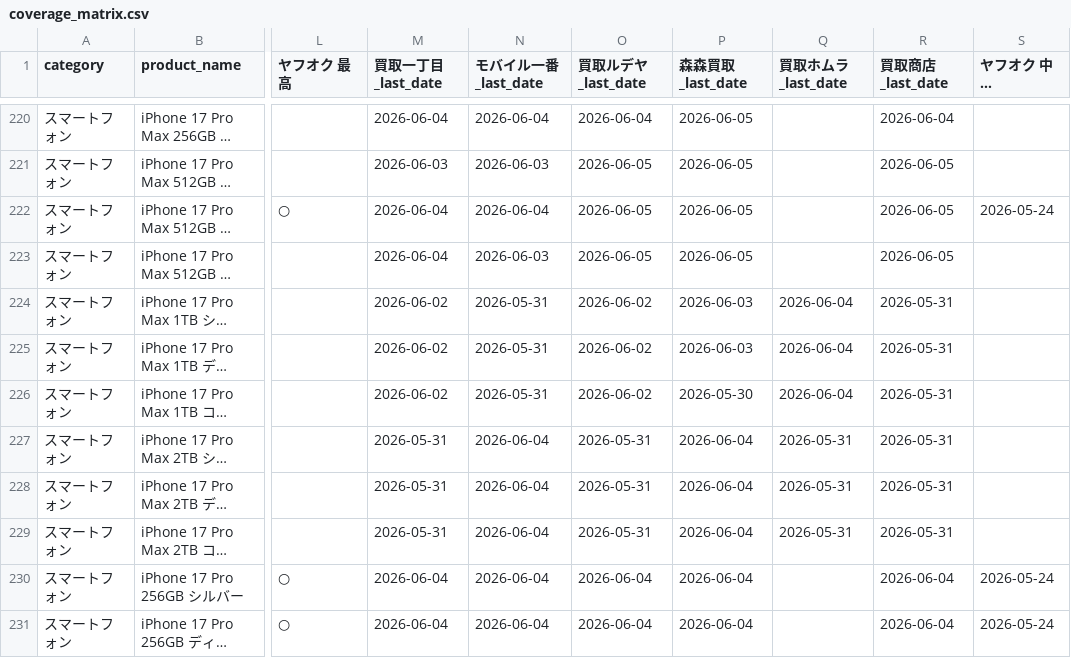
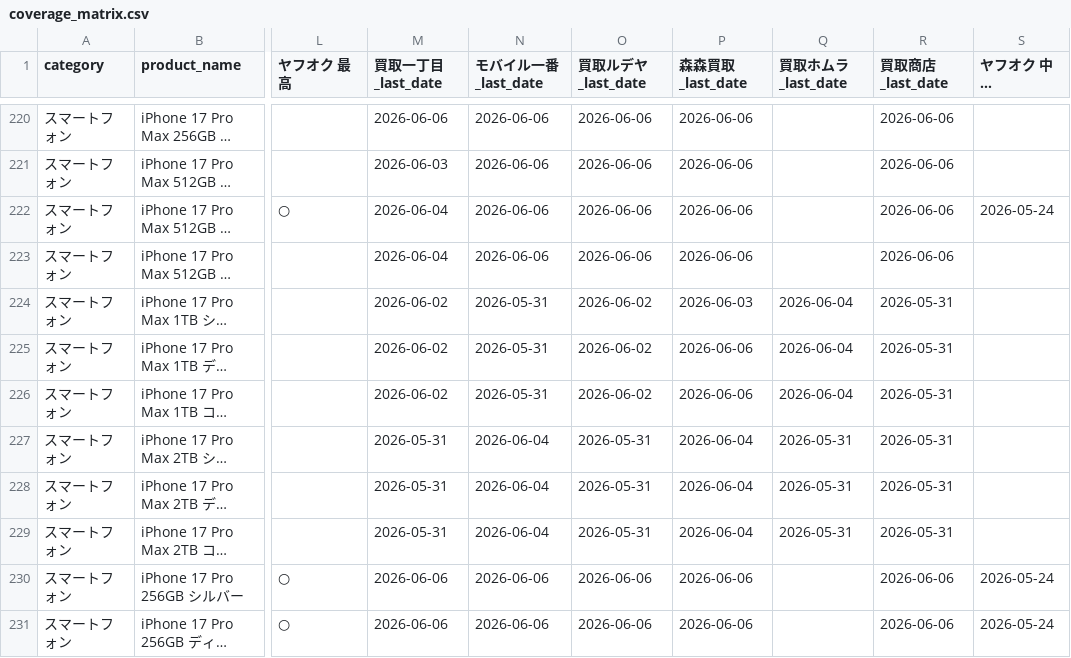
Before and after one commit to makkinngami-cmd/sedori-navi, a CSV file: reports/coverage_matrix.csv, drawn as a sheet; only a part is shown, gaps mark what is left out; long unchanged cells end in …; the diff covers the shown part only; the diff names each change by its address in the sheet, - before the commit and + after, or states it on an @@ line.

```diff
--- a/reports/coverage_matrix.csv
+++ b/reports/coverage_matrix.csv
-M220 (買取一丁目_last_date): 2026-06-04
+M220 (買取一丁目_last_date): 2026-06-06
-N220 (モバイル一番_last_date): 2026-06-04
+N220 (モバイル一番_last_date): 2026-06-06
-O220 (買取ルデヤ_last_date): 2026-06-04
+O220 (買取ルデヤ_last_date): 2026-06-06
-P220:P223 (森森買取_last_date): 2026-06-05
+P220:P223 (森森買取_last_date): 2026-06-06
-R220 (買取商店_last_date): 2026-06-04
+R220 (買取商店_last_date): 2026-06-06
-N221 (モバイル一番_last_date): 2026-06-03
+N221 (モバイル一番_last_date): 2026-06-06
-O221:O223 (買取ルデヤ_last_date): 2026-06-05
+O221:O223 (買取ルデヤ_last_date): 2026-06-06
-R221:R223 (買取商店_last_date): 2026-06-05
+R221:R223 (買取商店_last_date): 2026-06-06
-N222 (モバイル一番_last_date): 2026-06-04
+N222 (モバイル一番_last_date): 2026-06-06
-N223 (モバイル一番_last_date): 2026-06-03
+N223 (モバイル一番_last_date): 2026-06-06
-P225 (森森買取_last_date): 2026-06-03
+P225 (森森買取_last_date): 2026-06-06
-P226 (森森買取_last_date): 2026-05-30
+P226 (森森買取_last_date): 2026-06-06
-M230:M231 (買取一丁目_last_date): 2026-06-04
+M230:M231 (買取一丁目_last_date): 2026-06-06
-N230:N231 (モバイル一番_last_date): 2026-06-04
+N230:N231 (モバイル一番_last_date): 2026-06-06
-O230:O231 (買取ルデヤ_last_date): 2026-06-04
+O230:O231 (買取ルデヤ_last_date): 2026-06-06
-P230:P231 (森森買取_last_date): 2026-06-04
+P230:P231 (森森買取_last_date): 2026-06-06
-R230:R231 (買取商店_last_date): 2026-06-04
+R230:R231 (買取商店_last_date): 2026-06-06
```
Also changed, not shown: 100 edited cells elsewhere in this file, 3 other files.
